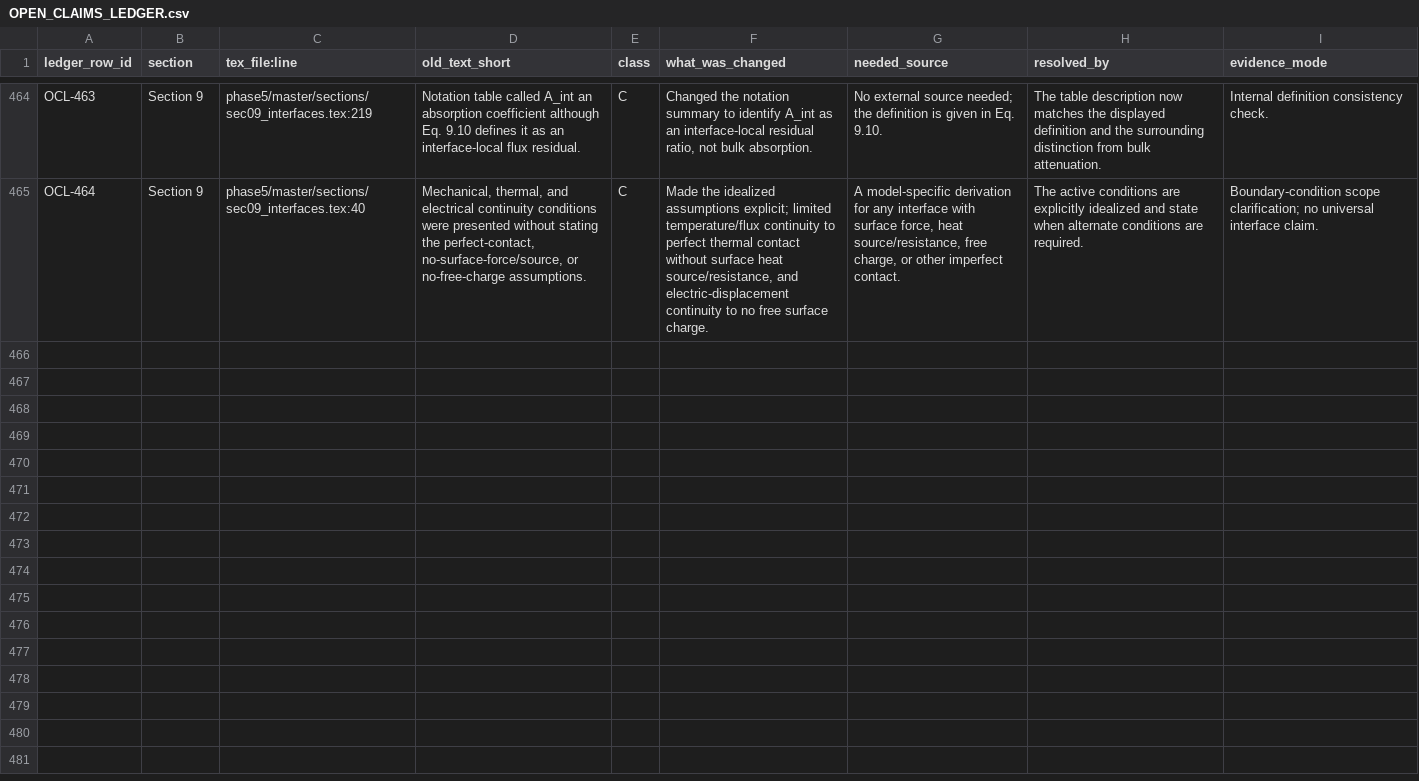
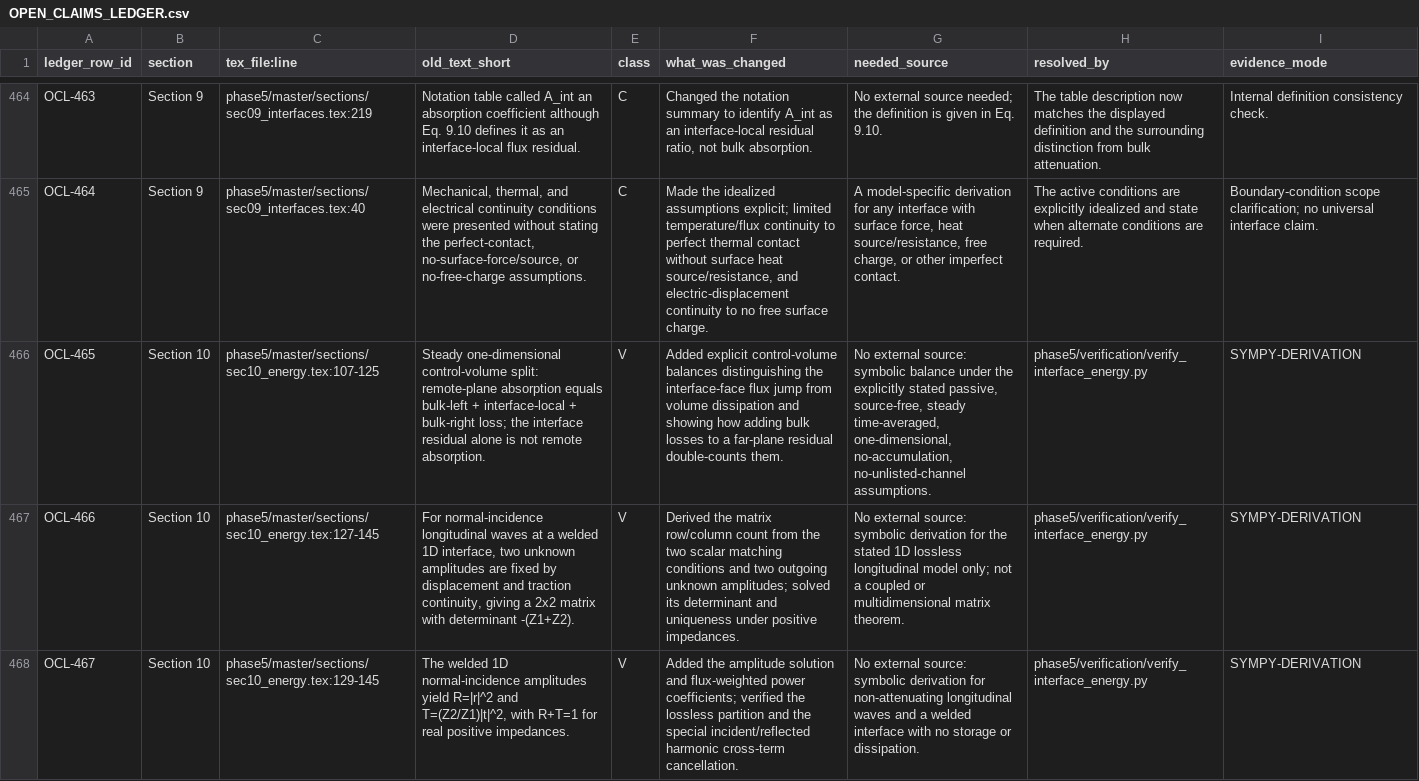
Before and after one commit to vipin-oss/le, a CSV file: phase5/reports/OPEN_CLAIMS_LEDGER.csv, drawn as a sheet; only a part is shown, gaps mark what is left out; the diff covers the shown part only; the diff names each change by its address in the sheet, - before the commit and + after, or states it on an @@ line.

Commit message:
WP2: derive Section 10 interface energy partition
Co-authored-by: arena-agent <297053741+arena-agent@users.noreply.github.com>

```diff
--- a/phase5/reports/OPEN_CLAIMS_LEDGER.csv
+++ b/phase5/reports/OPEN_CLAIMS_LEDGER.csv
+row 466: OCL-465 | Section 10 | phase5/master/sections/sec10_energy.tex:107-125 | Steady one-dimensional control-volume split: remote-plane absorption equals bulk-left + interface-local + bulk-right loss; the interface residual alone is not remote absorption. | V | Added explicit control-volume balances distinguishing the interface-face flux jump from volume dissipation and showing how adding bulk losses to a far-plane residual double-counts them. | No external source: symbolic balance under the explicitly stated passive, source-free, steady time-averaged, one-dimensional, no-accumulation, no-unlisted-channel assumptions. | phase5/verification/verify_interface_energy.py | SYMPY-DERIVATION
+row 467: OCL-466 | Section 10 | phase5/master/sections/sec10_energy.tex:127-145 | For normal-incidence longitudinal waves at a welded 1D interface, two unknown amplitudes are fixed by displacement and traction continuity, giving a 2x2 matrix with determinant -(Z1+Z2). | V | Derived the matrix row/column count from the two scalar matching conditions and two outgoing unknown amplitudes; solved its determinant and uniqueness under positive impedances. | No external source: symbolic derivation for the stated 1D lossless longitudinal model only; not a coupled or multidimensional matrix theorem. | phase5/verification/verify_interface_energy.py | SYMPY-DERIVATION
+row 468: OCL-467 | Section 10 | phase5/master/sections/sec10_energy.tex:129-145 | The welded 1D normal-incidence amplitudes yield R=|r|^2 and T=(Z2/Z1)|t|^2, with R+T=1 for real positive impedances. | V | Added the amplitude solution and flux-weighted power coefficients; verified the lossless partition and the special incident/reflected harmonic cross-term cancellation. | No external source: symbolic derivation for non-attenuating longitudinal waves and a welded interface with no storage or dissipation. | phase5/verification/verify_interface_energy.py | SYMPY-DERIVATION
```
Also changed, not shown: 2 added rows and 4 edited cells elsewhere in this file, phase5/reports/MISSING_SOURCES.csv, 6 other files.
